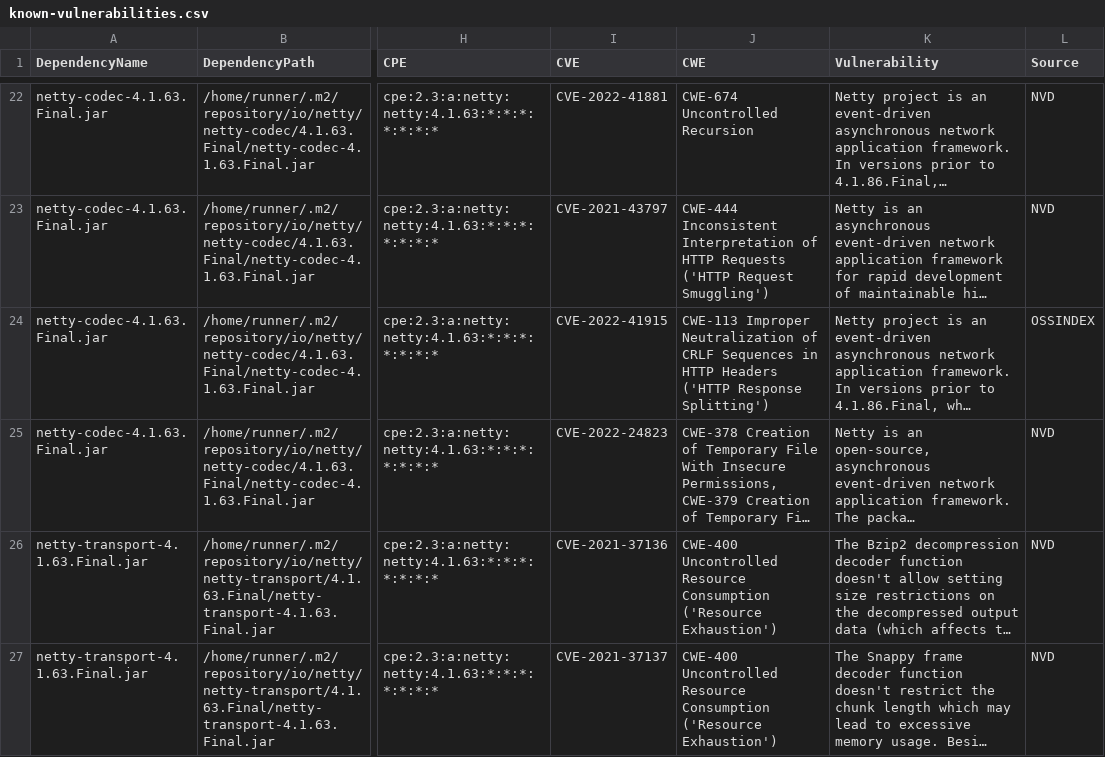
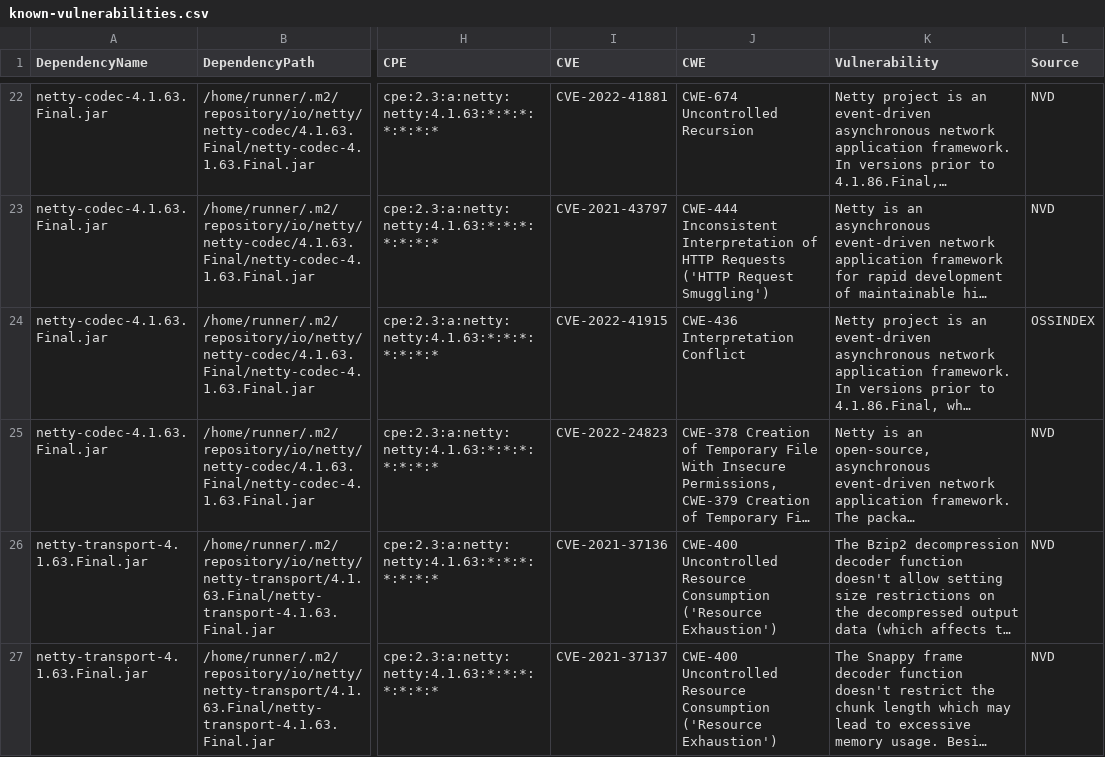
Before and after one commit to piotr-yuxuan/tsv-processing, a CSV file: doc/known-vulnerabilities.csv, drawn as a sheet; only a part is shown, gaps mark what is left out; long unchanged cells end in …; the diff names each change by its address in the sheet, - before the commit and + after, or states it on an @@ line.

Commit message:
Update known vulnerabilities

```diff
--- a/doc/known-vulnerabilities.csv
+++ b/doc/known-vulnerabilities.csv
-J24 (CWE): CWE-113 Improper Neutralization of CRLF Sequences in HTTP Headers ('HTTP Response Splitting')
+J24 (CWE): CWE-436 Interpretation Conflict
```
